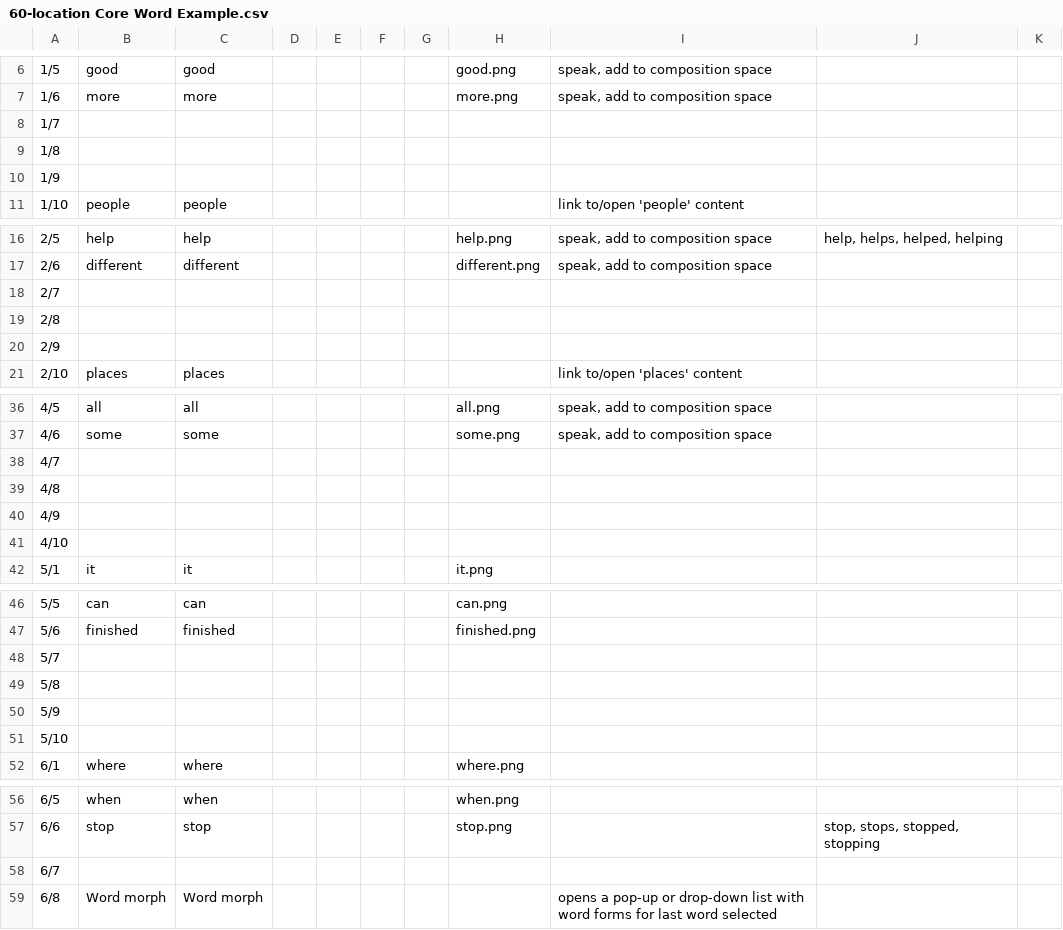
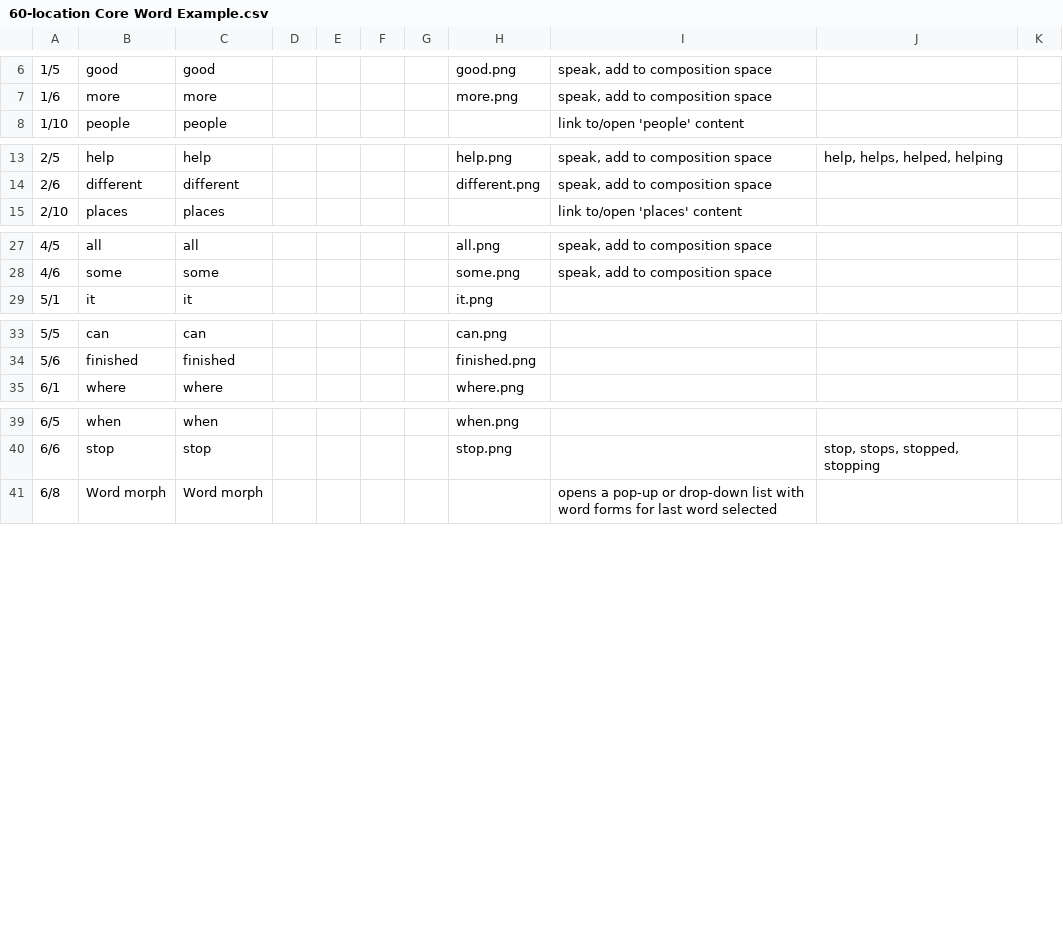
Before and after one commit to gbishop/OS-DPI, a CSV file: 60-location Core Word Example.csv, drawn as a sheet; only a part is shown, gaps mark what is left out; the diff covers the shown part only; the diff names each change by its address in the sheet, - before the commit and + after, or states it on an @@ line.

Commit message:
removed empty entries

```diff
--- a/60-location Core Word Example.csv
+++ b/60-location Core Word Example.csv
-row 8: 1/7
-row 9: 1/8
-row 10: 1/9
-row 18: 2/7
-row 19: 2/8
-row 20: 2/9
-row 38: 4/7
-row 39: 4/8
-row 40: 4/9
-row 41: 4/10
-row 48: 5/7
-row 49: 5/8
-row 50: 5/9
-row 51: 5/10
-row 58: 6/7
```
Also changed, not shown: 3 removed rows elsewhere in this file.
